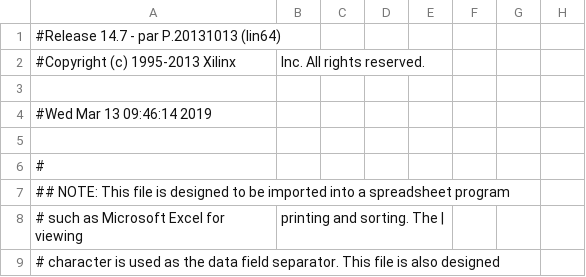
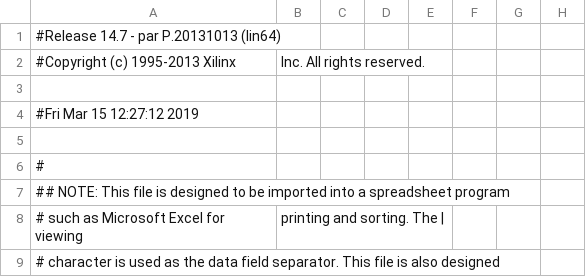
Before and after one commit to edferoca/digital-II, a CSV file: SDpruebain5/build/gateware/top_pad.csv, drawn as a sheet; only a part is shown; the diff names each change by its address in the sheet, - before the commit and + after, or states it on an @@ line.

```diff
--- a/SDpruebain5/build/gateware/top_pad.csv
+++ b/SDpruebain5/build/gateware/top_pad.csv
-A4: #Wed Mar 13 09:46:14 2019
+A4: #Fri Mar 15 12:27:12 2019
```
Also changed, not shown: 50 other files.
